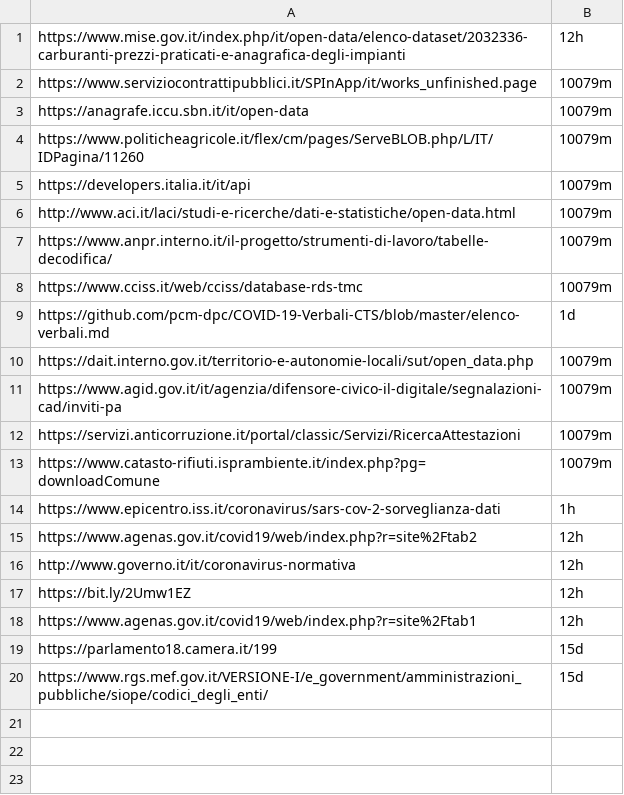
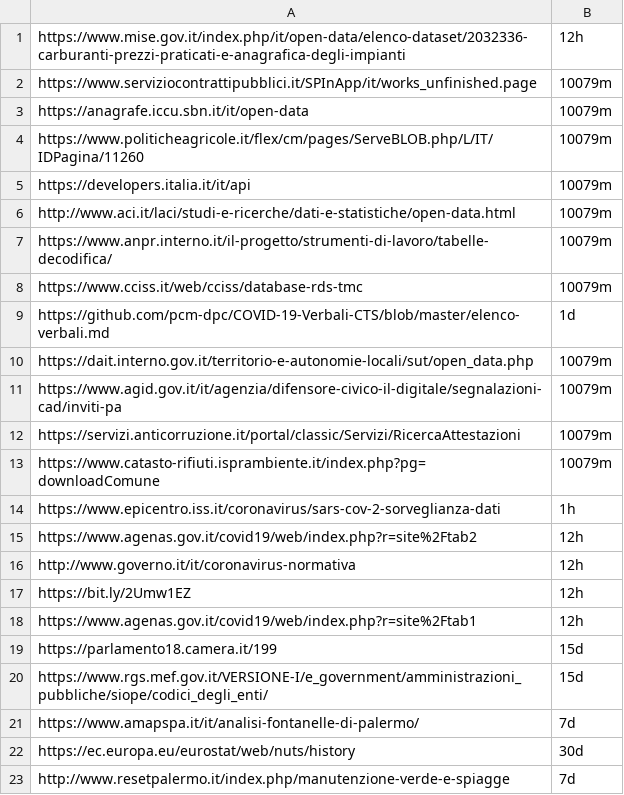
Before and after one commit to aborruso/archivioDatiPubbliciPreziosi, a TSV file: risorse/listArchive.tsv, drawn as a sheet; the diff names each change by its address in the sheet, - before the commit and + after, or states it on an @@ line.

```diff
--- a/risorse/listArchive.tsv
+++ b/risorse/listArchive.tsv
+row 21: https://www.amapspa.it/it/analisi-fontanelle-di-palermo/ | 7d
+row 22: https://ec.europa.eu/eurostat/web/nuts/history | 30d
+row 23: http://www.resetpalermo.it/index.php/manutenzione-verde-e-spiagge | 7d
```
Also changed, not shown: docs/webarchive/webarchiveJobReport.csv, docs/webarchive/webarchiveLatest.tsv, 1 other file.
